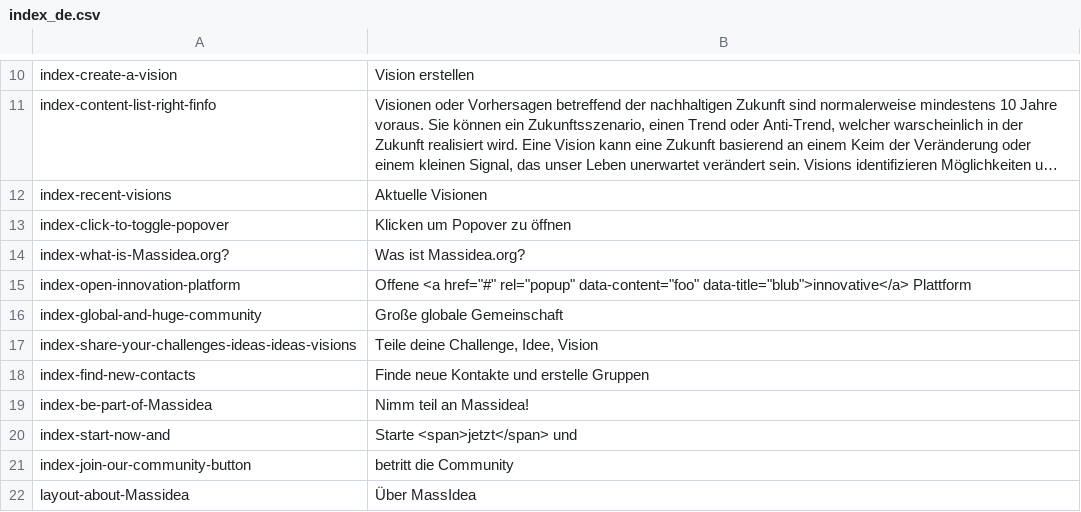
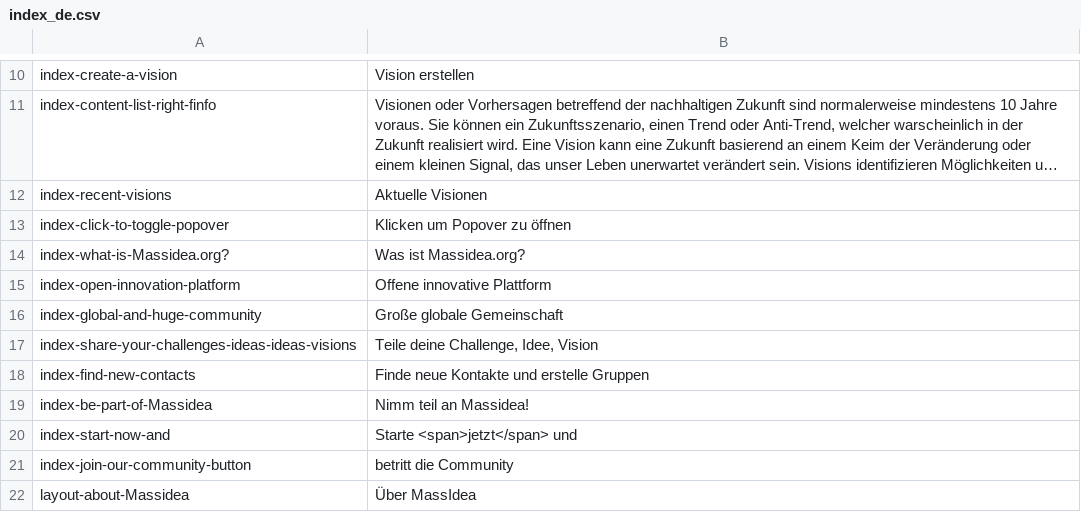
Before and after one commit to massidea/site, a CSV file: application/languages/index_de.csv, drawn as a sheet; only a part is shown, gaps mark what is left out; long unchanged cells end in ….

Commit message:
Fixed issue in language files (open-innovation-platform)

```diff
--- a/application/languages/index_de.csv
+++ b/application/languages/index_de.csv
@@ -14,3 +14,3 @@ index-click-to-toggle-popover;Klicken um Popover zu öffnen
 index-what-is-Massidea.org?;Was ist Massidea.org?
-index-open-innovation-platform;Offene <a href="#" rel="popup" data-content="foo" data-title="blub">innovative</a> Plattform
+index-open-innovation-platform;Offene innovative Plattform
 index-global-and-huge-community;Große globale Gemeinschaft
```
Also changed, not shown: application/languages/index_en.csv.
